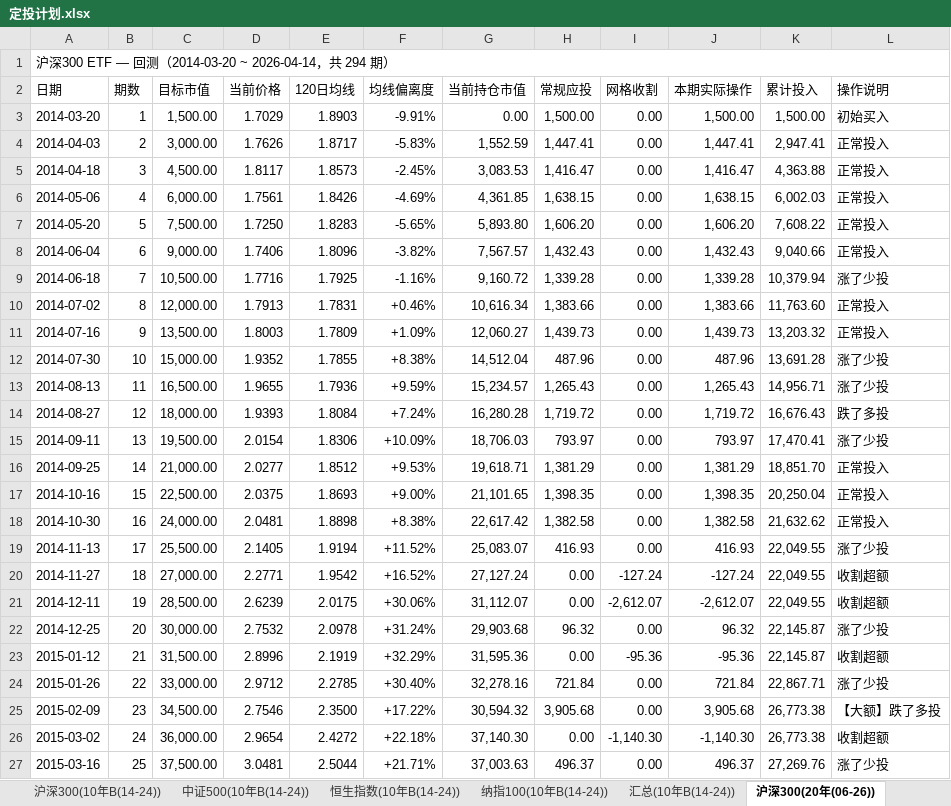
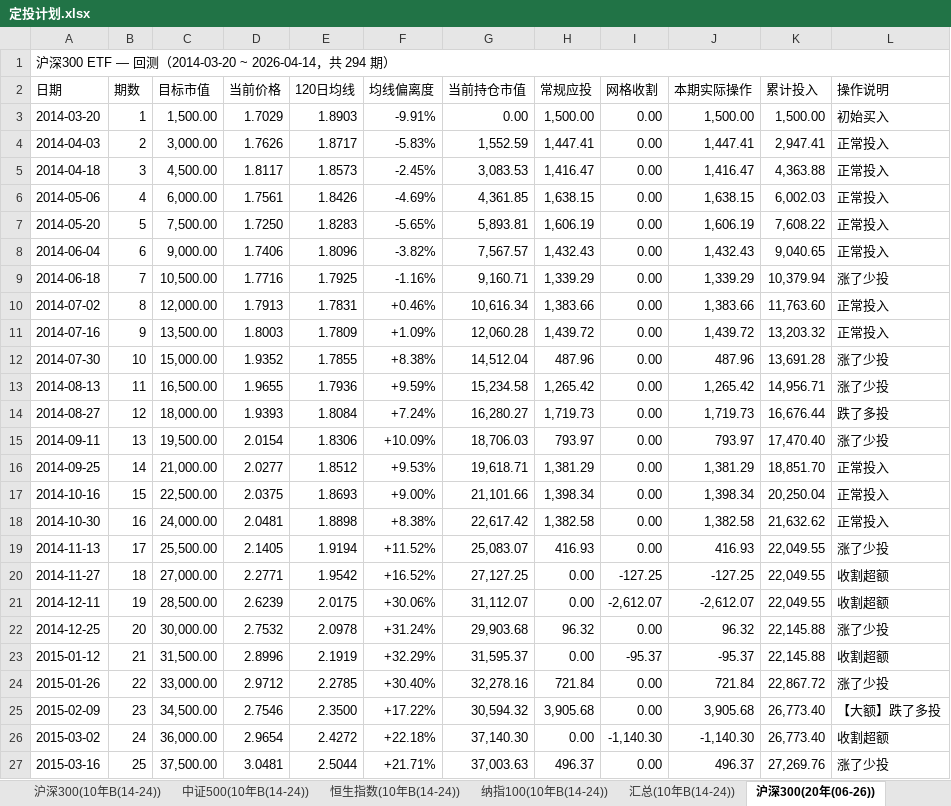
Before and after one commit to ParadeTo/financial_strategy, an Excel workbook: strategies/constant_value/定投计划.xlsx, sheet 沪深300(20年(06-26)), drawn as a sheet; only a part is shown; values as stored, in another font and other column widths than the file's, no cell formats; the diff covers the shown part only; the diff names each change by its address in the sheet, - before the commit and + after, or states it on an @@ line.

```diff
--- a/strategies/constant_value/定投计划.xlsx (sheet 沪深300(20年(06-26)))
+++ b/strategies/constant_value/定投计划.xlsx (sheet 沪深300(20年(06-26)))
-G7 (当前持仓市值): 5,893.80
+G7 (当前持仓市值): 5,893.81
-H7 (常规应投): 1,606.20
+H7 (常规应投): 1,606.19
-J7 (本期实际操作): 1,606.20
+J7 (本期实际操作): 1,606.19
-K8 (累计投入): 9,040.66
+K8 (累计投入): 9,040.65
-G9 (当前持仓市值): 9,160.72
+G9 (当前持仓市值): 9,160.71
-H9 (常规应投): 1,339.28
+H9 (常规应投): 1,339.29
-J9 (本期实际操作): 1,339.28
+J9 (本期实际操作): 1,339.29
-G11 (当前持仓市值): 12,060.27
+G11 (当前持仓市值): 12,060.28
-H11 (常规应投): 1,439.73
+H11 (常规应投): 1,439.72
-J11 (本期实际操作): 1,439.73
+J11 (本期实际操作): 1,439.72
-G13 (当前持仓市值): 15,234.57
+G13 (当前持仓市值): 15,234.58
-H13 (常规应投): 1,265.43
+H13 (常规应投): 1,265.42
-J13 (本期实际操作): 1,265.43
+J13 (本期实际操作): 1,265.42
-G14 (当前持仓市值): 16,280.28
+G14 (当前持仓市值): 16,280.27
-H14 (常规应投): 1,719.72
+H14 (常规应投): 1,719.73
-J14 (本期实际操作): 1,719.72
+J14 (本期实际操作): 1,719.73
-K14 (累计投入): 16,676.43
+K14 (累计投入): 16,676.44
-K15 (累计投入): 17,470.41
+K15 (累计投入): 17,470.40
-G17 (当前持仓市值): 21,101.65
+G17 (当前持仓市值): 21,101.66
-H17 (常规应投): 1,398.35
+H17 (常规应投): 1,398.34
-J17 (本期实际操作): 1,398.35
+J17 (本期实际操作): 1,398.34
-G20 (当前持仓市值): 27,127.24
+G20 (当前持仓市值): 27,127.25
-I20 (网格收割): -127.24
+I20 (网格收割): -127.25
-J20 (本期实际操作): -127.24
+J20 (本期实际操作): -127.25
-K22:K23 (累计投入): 22,145.87
+K22:K23 (累计投入): 22,145.88
-G23 (当前持仓市值): 31,595.36
+G23 (当前持仓市值): 31,595.37
-I23 (网格收割): -95.36
+I23 (网格收割): -95.37
-J23 (本期实际操作): -95.36
+J23 (本期实际操作): -95.37
-K24 (累计投入): 22,867.71
+K24 (累计投入): 22,867.72
-K25:K26 (累计投入): 26,773.38
+K25:K26 (累计投入): 26,773.40
```
Also changed, not shown: 1368 edited cells elsewhere in this sheet, sheet 恒生指数(20年(06-26)), sheet 纳指100(20年(06-26)), sheet 沪深300(10年B(14-24)), sheet 恒生指数(10年B(14-24)), sheet 纳指100(10年B(14-24)), sheet 中证500(10年B(14-24)), 33 more sheets, cell formats, strategies/constant_value/定投追踪记录.xlsx, 3 other files.
